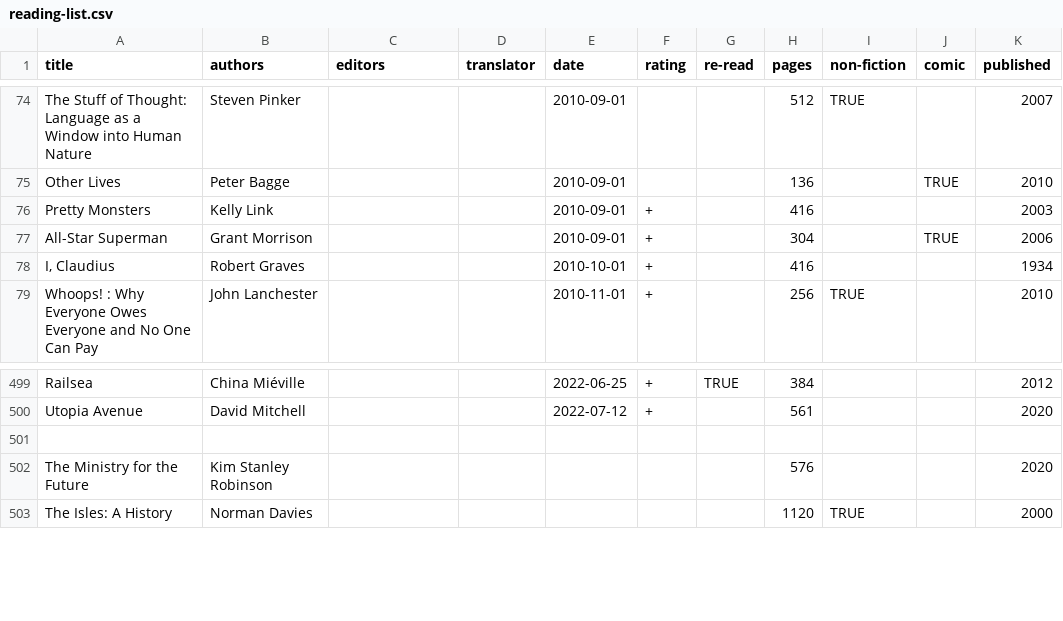
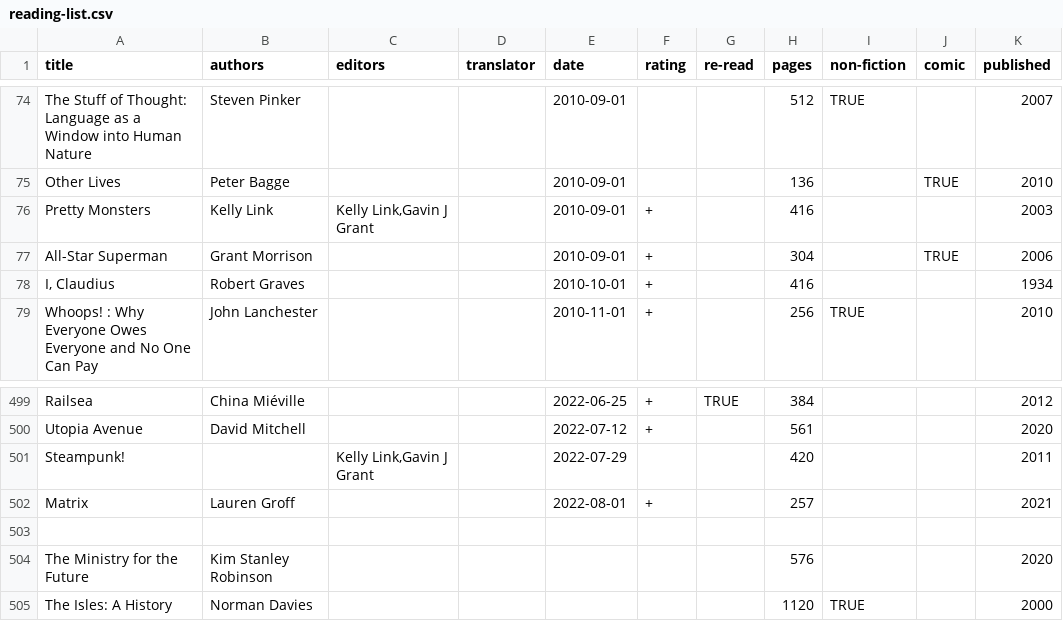
Before and after one commit to tomgp/books, a CSV file: reading-list.csv, drawn as a sheet; only a part is shown, gaps mark what is left out.

Commit message:
matrix

```diff
--- a/reading-list.csv
+++ b/reading-list.csv
@@ -75,3 +75,3 @@ The Stuff of Thought: Language as a Window into Human Nature,Steven Pinker,,,201
 Other Lives,Peter Bagge,,,2010-09-01,,,136,,TRUE,2010
-Pretty Monsters,Kelly Link,,,2010-09-01,+,,416,,,2003
+Pretty Monsters,Kelly Link,"Kelly Link,Gavin J Grant",,2010-09-01,+,,416,,,2003
 All-Star Superman,Grant Morrison,,,2010-09-01,+,,304,,TRUE,2006
@@ -500,2 +500,4 @@ Railsea,China Miéville,,,2022-06-25,+,TRUE,384,,,2012
 Utopia Avenue,David Mitchell,,,2022-07-12,+,,561,,,2020
+Steampunk!,,"Kelly Link,Gavin J Grant",,2022-07-29,,,420,,,2011
+Matrix,Lauren Groff,,,2022-08-01,+,,257,,,2021
 
```
Also changed, not shown: 1 other file.
